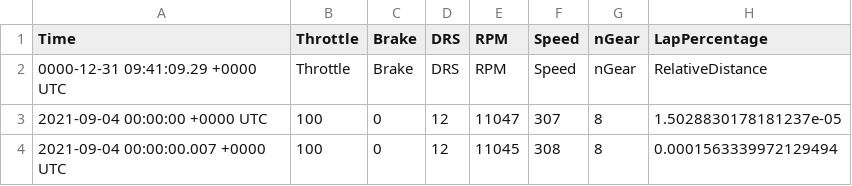
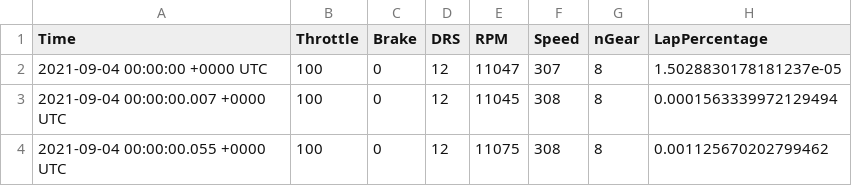
Before and after one commit to tpaschalis/gxf1, a CSV file: 2022-01-20-dutch-gp-quali-telemetry/ham_data.csv, drawn as a sheet; only a part is shown; the shorter side is filled out with more unchanged rows; the diff names each change by its address in the sheet, - before the commit and + after, or states it on an @@ line.

```diff
--- a/2022-01-20-dutch-gp-quali-telemetry/ham_data.csv
+++ b/2022-01-20-dutch-gp-quali-telemetry/ham_data.csv
-row 2: 0000-12-31 09:41:09.29 +0000 UTC | Throttle | Brake | DRS | RPM | Speed | nGear | RelativeDistance
```
Also changed, not shown: 2022-01-20-dutch-gp-quali-telemetry/ver_data.csv.
